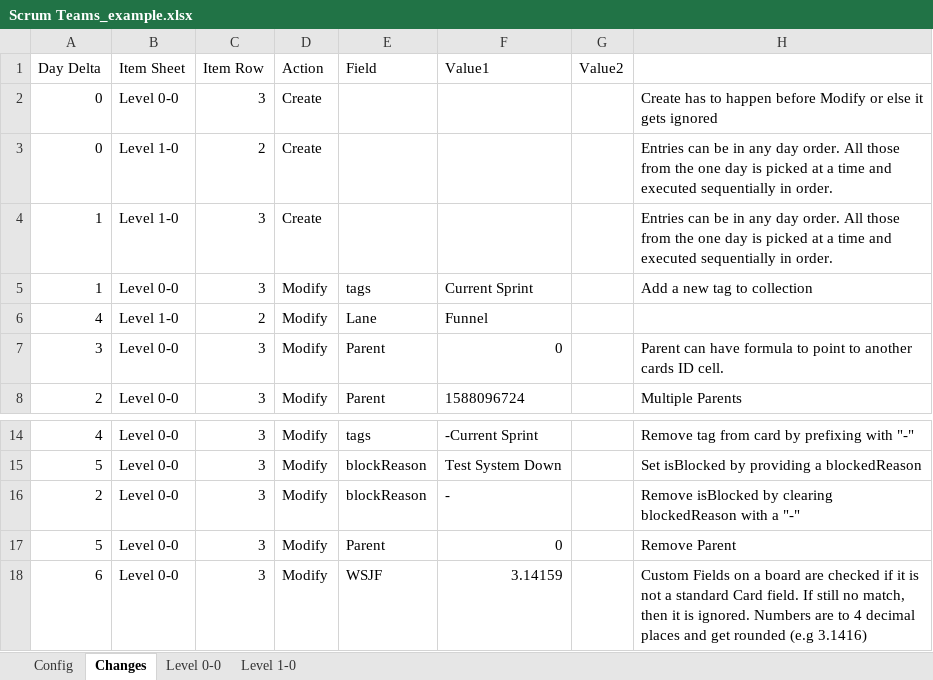
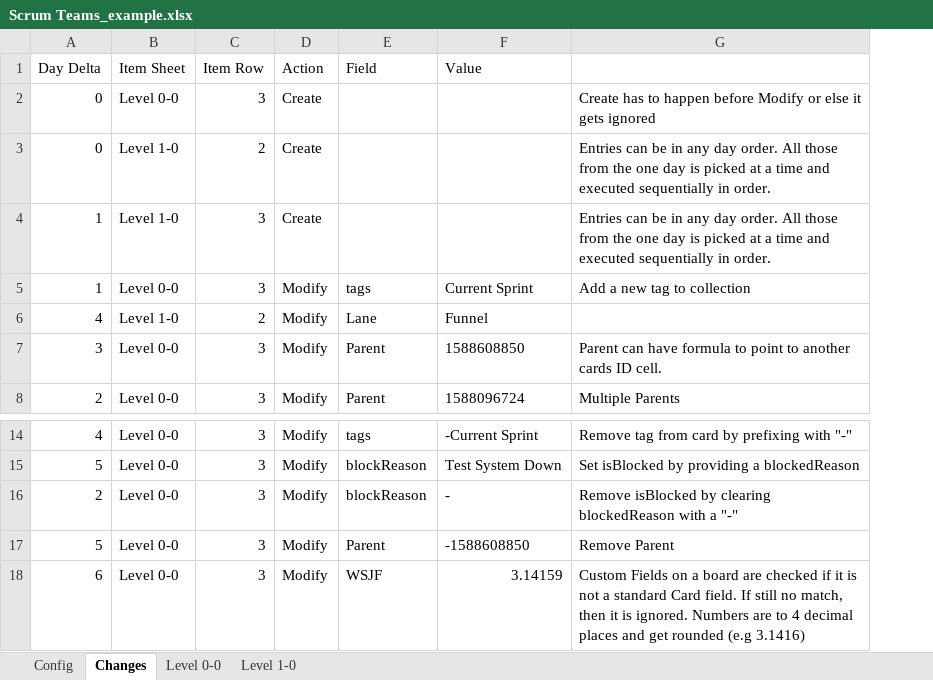
Before and after one commit to nikantonelli/Groundhog, an Excel workbook: Scrum Teams_example.xlsx, sheet Changes, drawn as a sheet; only a part is shown, gaps mark what is left out; values as stored, in another font and other column widths than the file's, no borders; conditional formats not drawn; the diff names each change by its address in the sheet, - before the commit and + after, or states it on an @@ line.

```diff
--- a/Scrum Teams_example.xlsx (sheet Changes)
+++ b/Scrum Teams_example.xlsx (sheet Changes)
-column G (Value2), empty
-F1: Value1
+F1: Value
-F7 (Value): 0
+F7 (Value): 1588608850
-F17 (Value): 0
+F17 (Value): -1588608850
```
Also changed, not shown: 4 other files.
